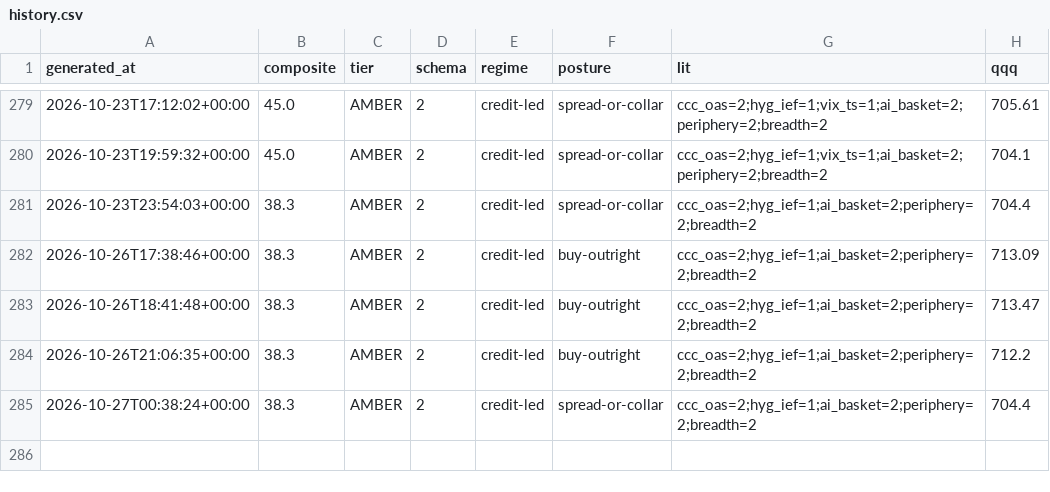
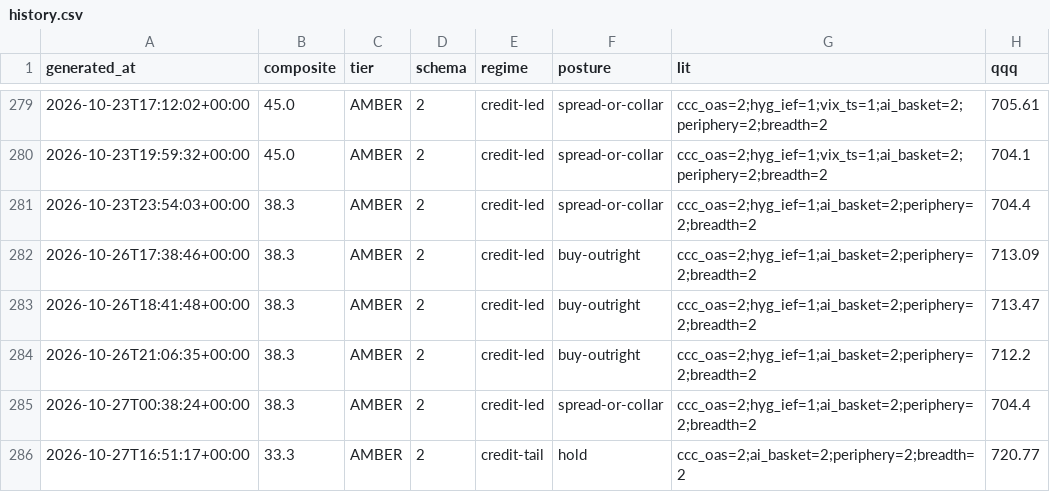
Before and after one commit to pdante/crash-dashboard-data, a CSV file: history.csv, drawn as a sheet; only a part is shown, gaps mark what is left out.

```diff
--- a/history.csv
+++ b/history.csv
@@ -285 +285,2 @@ generated_at,composite,tier,schema,regime,posture,lit,qqq
 2026-10-27T00:38:24+00:00,38.3,AMBER,2,credit-led,spread-or-collar,ccc_oas=2;hyg_ief=1;ai_basket=2;periphery=2;breadth=2,704.4
+2026-10-27T16:51:17+00:00,33.3,AMBER,2,credit-tail,hold,ccc_oas=2;ai_basket=2;periphery=2;breadth=2,720.77
```
Also changed, not shown: skew_history.csv, 8 other files.
